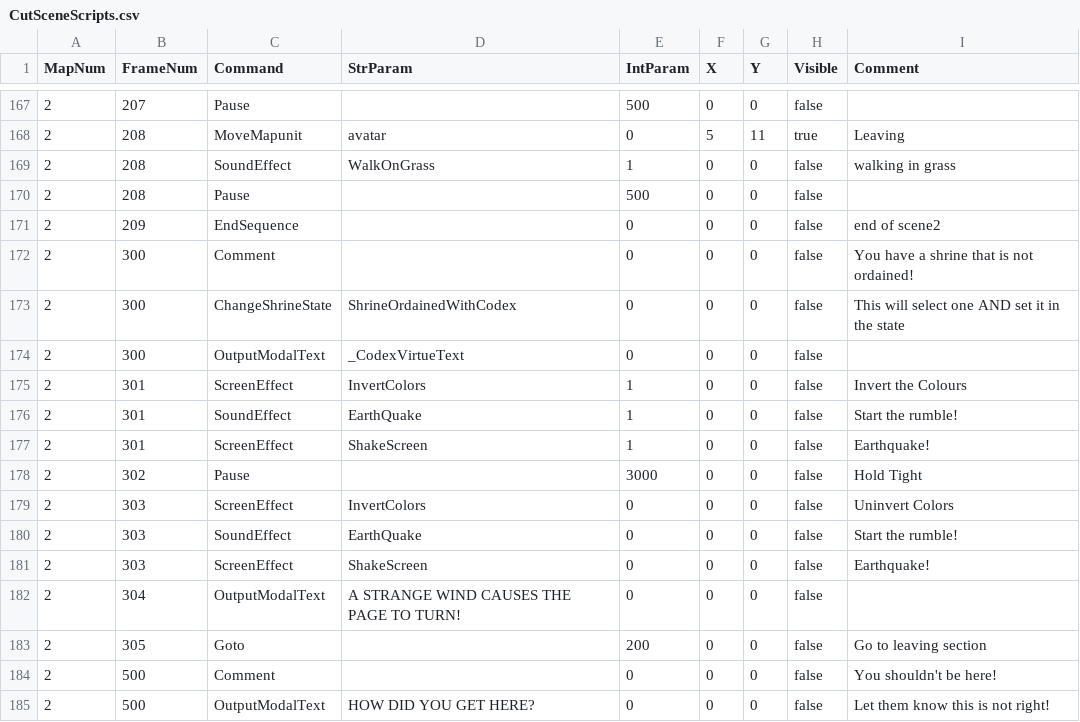
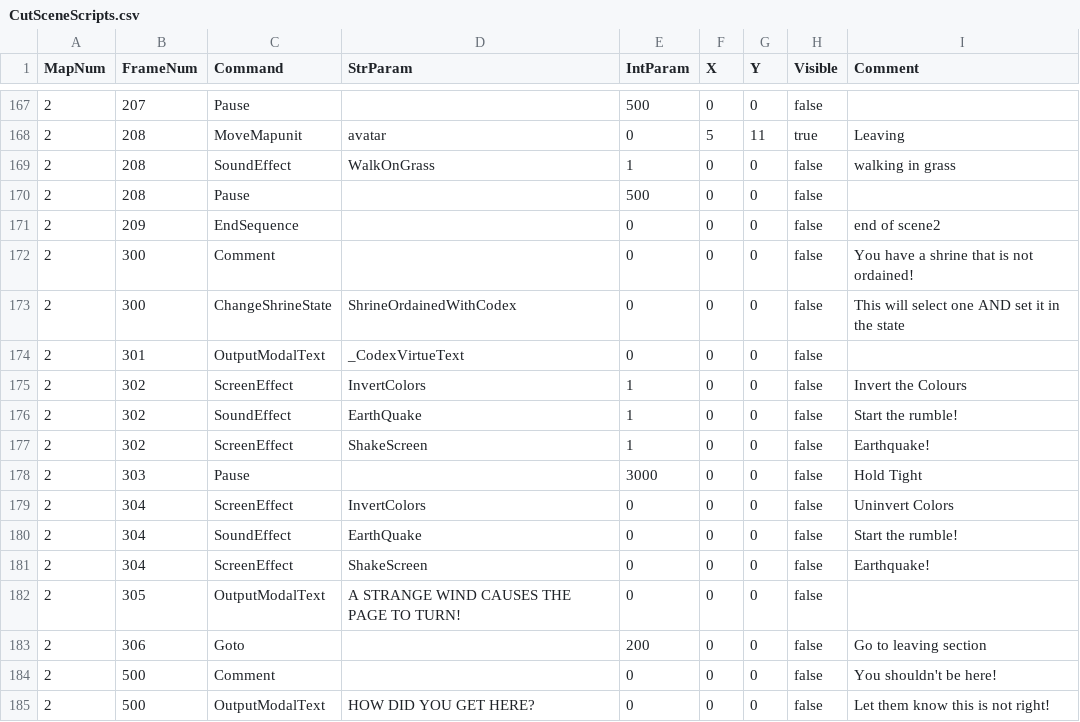
Before and after one commit to bradhannah/Ultima5Redux, a CSV file: Ultima5Redux/DataFiles/CutSceneScripts.csv, drawn as a sheet; only a part is shown, gaps mark what is left out.

```diff
--- a/Ultima5Redux/DataFiles/CutSceneScripts.csv
+++ b/Ultima5Redux/DataFiles/CutSceneScripts.csv
@@ -173,12 +173,12 @@ MapNum,FrameNum,Command,StrParam,IntParam,X,Y,Visible,Comment
 2,300,ChangeShrineState,ShrineOrdainedWithCodex,0,0,0,false,"This will select one AND set it in the state"
-2,300,OutputModalText,_CodexVirtueText,0,0,0,false,
-2,301,ScreenEffect,InvertColors,1,0,0,false,"Invert the Colours"
-2,301,SoundEffect,EarthQuake,1,0,0,false,"Start the rumble!"
-2,301,ScreenEffect,ShakeScreen,1,0,0,false,"Earthquake!"
-2,302,Pause,,3000,0,0,false,"Hold Tight"
-2,303,ScreenEffect,InvertColors,0,0,0,false,"Uninvert Colors"
-2,303,SoundEffect,EarthQuake,0,0,0,false,"Start the rumble!"
-2,303,ScreenEffect,ShakeScreen,0,0,0,false,"Earthquake!"
-2,304,OutputModalText,"A STRANGE WIND CAUSES THE PAGE TO TURN!",0,0,0,false
-2,305,Goto,,200,0,0,false,"Go to leaving section"
+2,301,OutputModalText,_CodexVirtueText,0,0,0,false,
+2,302,ScreenEffect,InvertColors,1,0,0,false,"Invert the Colours"
+2,302,SoundEffect,EarthQuake,1,0,0,false,"Start the rumble!"
+2,302,ScreenEffect,ShakeScreen,1,0,0,false,"Earthquake!"
+2,303,Pause,,3000,0,0,false,"Hold Tight"
+2,304,ScreenEffect,InvertColors,0,0,0,false,"Uninvert Colors"
+2,304,SoundEffect,EarthQuake,0,0,0,false,"Start the rumble!"
+2,304,ScreenEffect,ShakeScreen,0,0,0,false,"Earthquake!"
+2,305,OutputModalText,"A STRANGE WIND CAUSES THE PAGE TO TURN!",0,0,0,false
+2,306,Goto,,200,0,0,false,"Go to leaving section"
 2,500,Comment,,0,0,0,false,"You shouldn't be here!"
```
Also changed, not shown: 3 other files.
